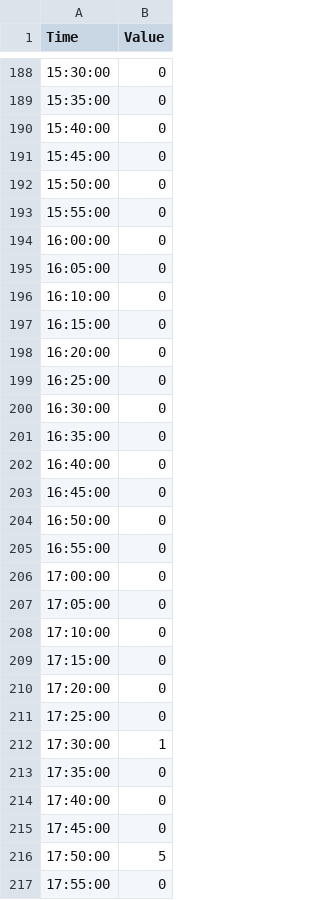
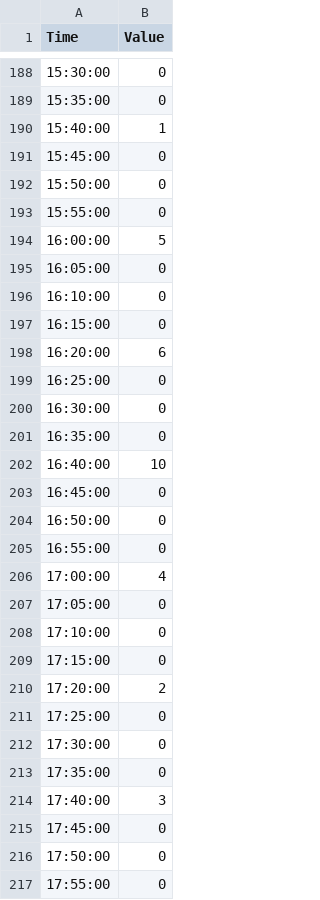
Before and after one commit to PSU-Kai/peak_event_schedule, a CSV file: ME3.csv, drawn as a sheet; only a part is shown, gaps mark what is left out; the diff covers the shown part only.

```diff
--- a/ME3.csv
+++ b/ME3.csv
@@ -189,3 +189,3 @@ Time,Value
 15:35:00,0
-15:40:00,0
+15:40:00,1
 15:45:00,0
@@ -193,3 +193,3 @@ Time,Value
 15:55:00,0
-16:00:00,0
+16:00:00,5
 16:05:00,0
@@ -197,3 +197,3 @@ Time,Value
 16:15:00,0
-16:20:00,0
+16:20:00,6
 16:25:00,0
@@ -201,3 +201,3 @@ Time,Value
 16:35:00,0
-16:40:00,0
+16:40:00,10
 16:45:00,0
@@ -205,3 +205,3 @@ Time,Value
 16:55:00,0
-17:00:00,0
+17:00:00,4
 17:05:00,0
@@ -209,9 +209,9 @@ Time,Value
 17:15:00,0
-17:20:00,0
+17:20:00,2
 17:25:00,0
-17:30:00,1
+17:30:00,0
 17:35:00,0
-17:40:00,0
+17:40:00,3
 17:45:00,0
-17:50:00,5
+17:50:00,0
 17:55:00,0
```
Also changed, not shown: 7 edited cells elsewhere in this file, ME1.csv, ME2.csv, 1 other file.
